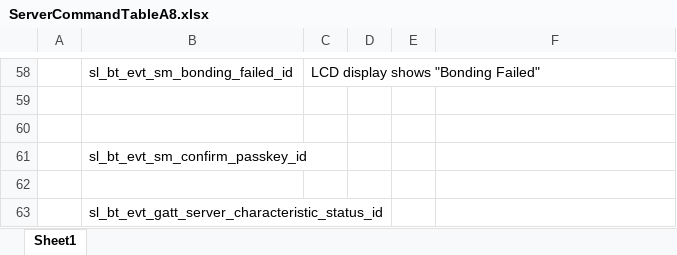
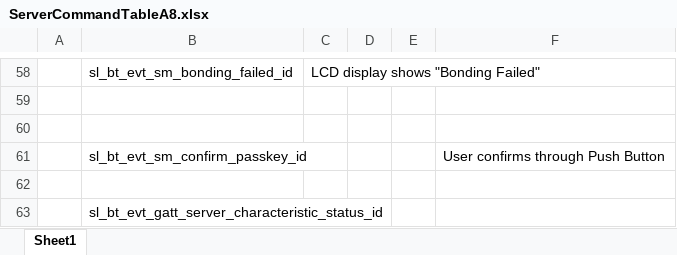
Before and after one commit to yogesh-1303/IOT_Project_Yogesh, an Excel workbook: questions/ServerCommandTableA8.xlsx, sheet Sheet1, drawn as a sheet; only a part is shown, gaps mark what is left out; values as stored, in another font and other column widths than the file's, no borders; charts and pictures not drawn; the diff names each change by its address in the sheet, - before the commit and + after, or states it on an @@ line.

Commit message:
Assignment 8 Submission

```diff
--- a/questions/ServerCommandTableA8.xlsx (sheet Sheet1)
+++ b/questions/ServerCommandTableA8.xlsx (sheet Sheet1)
-F61: (empty)
+F61: User confirms through Push Button
```
